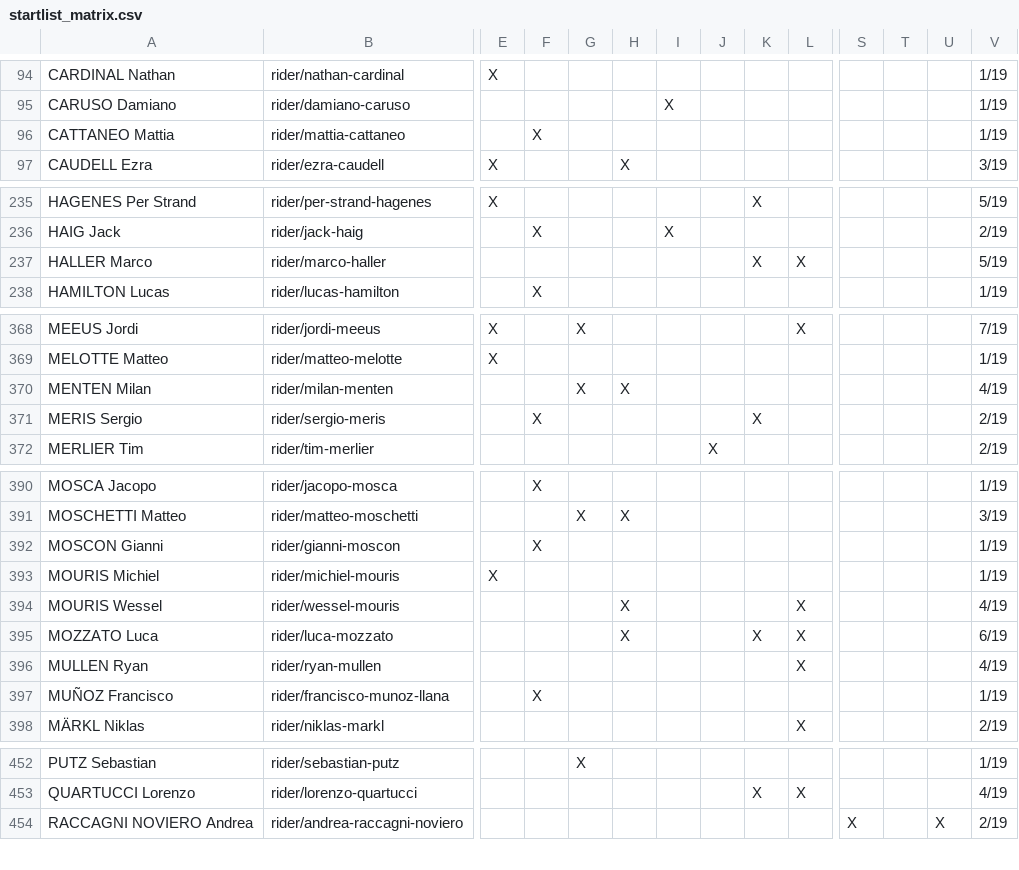
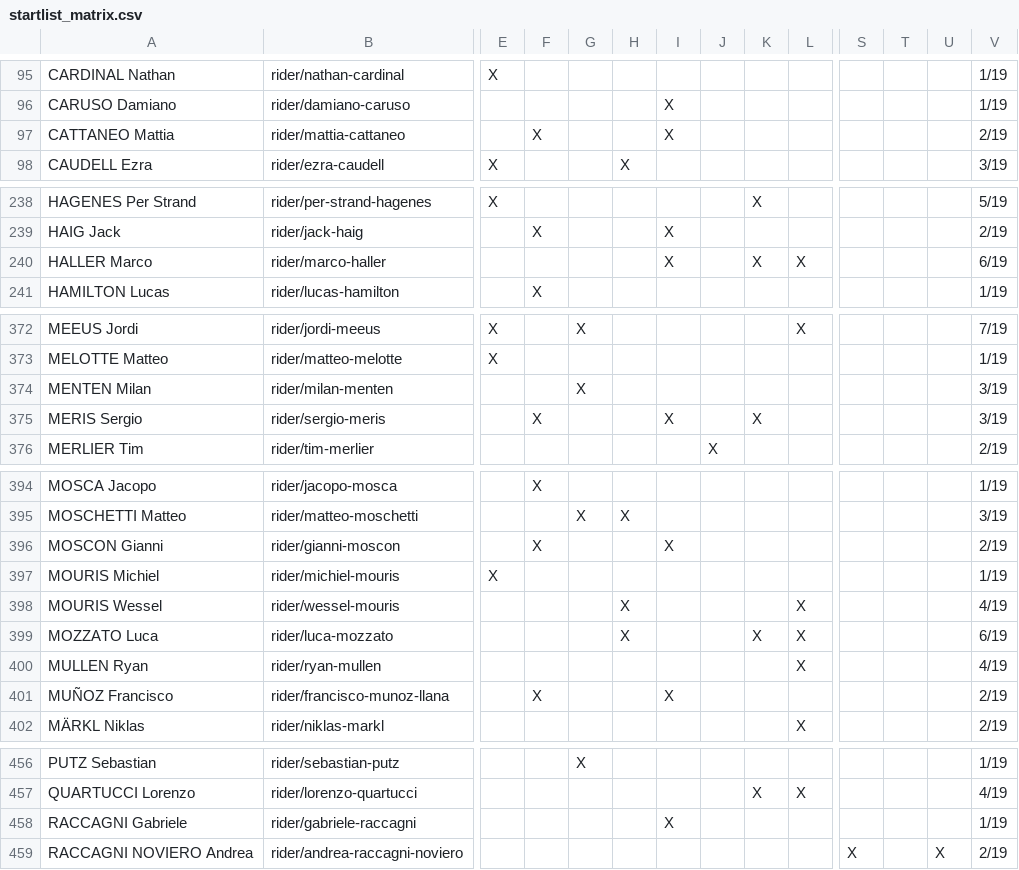
Before and after one commit to nigellindemann-dev/wm26, a CSV file: output/startlist_matrix.csv, drawn as a sheet; only a part is shown, gaps mark what is left out; addresses are those after the commit; rows hold the shown columns only; the diff covers the shown part only; the diff names each change by its address in the sheet, - before the commit and + after, or states it on an @@ line.

```diff
--- a/output/startlist_matrix.csv
+++ b/output/startlist_matrix.csv
-I97: (empty)
+I97: X
-V97: 1/19
+V97: 2/19
-I240: (empty)
+I240: X
-V240: 5/19
+V240: 6/19
-H374: X
+H374: (empty)
-V374: 4/19
+V374: 3/19
-I375: (empty)
+I375: X
-V375: 2/19
+V375: 3/19
-I396: (empty)
+I396: X
-V396: 1/19
+V396: 2/19
-I401: (empty)
+I401: X
-V401: 1/19
+V401: 2/19
+row 458: RACCAGNI Gabriele | rider/gabriele-raccagni |  |  |  |  | X |  |  |  |  |  |  | 1/19
```
Also changed, not shown: 5 added rows and 18 edited cells elsewhere in this file, output/startlist_changes.csv, 2 other files.
